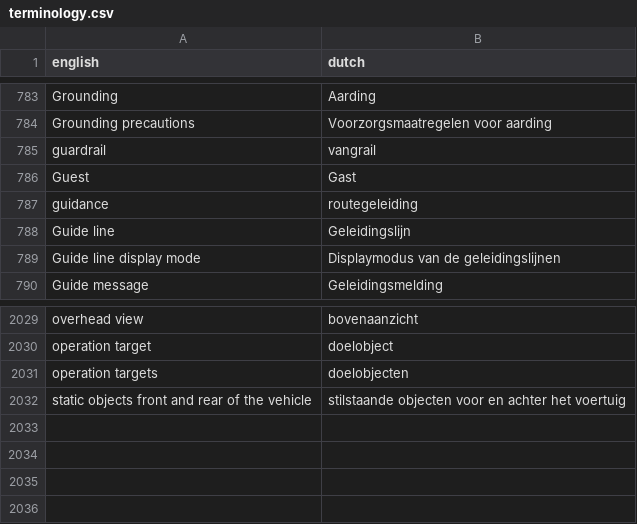
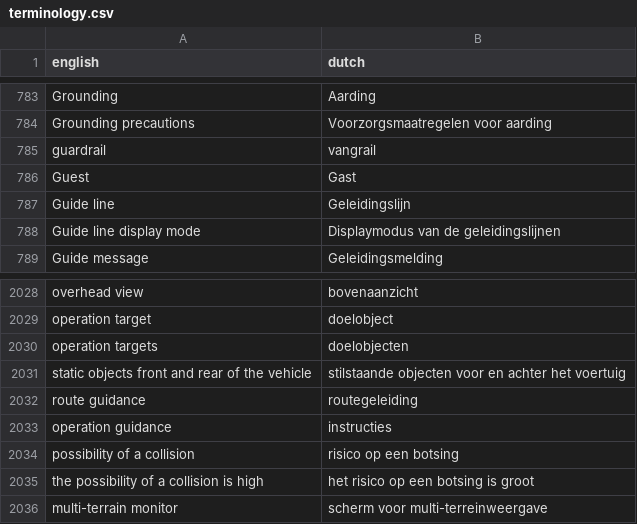
Before and after one commit to fdefoglio/Solterra, a CSV file: terminology.csv, drawn as a sheet; only a part is shown, gaps mark what is left out; removed rows and columns are numbered as before the commit, all else as after; the diff names each change by its address in the sheet, - before the commit and + after, or states it on an @@ line.

Commit message:
Update terminology.csv

```diff
--- a/terminology.csv
+++ b/terminology.csv
-row 787: guidance | routegeleiding
+row 2032: route guidance | routegeleiding
+row 2033: operation guidance | instructies
+row 2034: possibility of a collision | risico op een botsing
+row 2035: the possibility of a collision is high | het risico op een botsing is groot
+row 2036: multi-terrain monitor | scherm voor multi-terreinweergave
```
